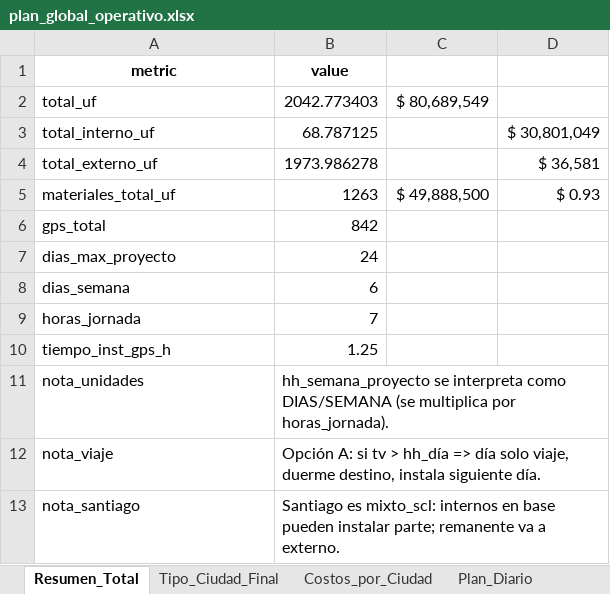
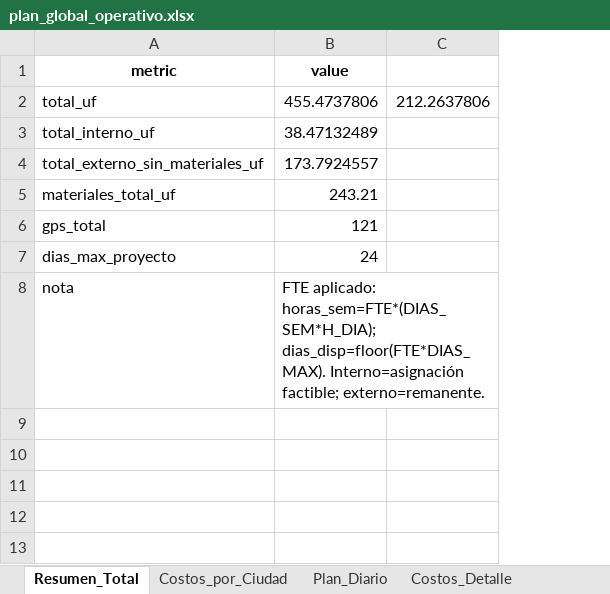
Before and after one commit to christianzv14-coder/Cerebro, an Excel workbook: outputs/plan_global_operativo.xlsx, sheet Resumen_Total, drawn as a sheet; values as stored, in another font and other column widths than the file's, no borders; removed rows and columns are numbered as before the commit, all else as after; the diff names each change by its address in the sheet, - before the commit and + after, or states it on an @@ line.

```diff
--- a/outputs/plan_global_operativo.xlsx (sheet Resumen_Total)
+++ b/outputs/plan_global_operativo.xlsx (sheet Resumen_Total)
-sheet tab: Tipo_Ciudad_Final
-column C, row 2: $ 80,689,549; row 5: $ 49,888,500
-column D, row 3: $ 30,801,049; row 5: $ 0.93
+column C, row 2: 212.2637806
-B2 (value): 2042.773403
+B2 (value): 455.4737806
-B3 (value): 68.787125
+B3 (value): 38.47132489
-row 4: total_externo_uf | 1973.986278 |  | $ 36,581
+row 4: total_externo_sin_materiales_uf | 173.7924557
-B5 (value): 1263
+B5 (value): 243.21
-B6 (value): 842
+B6 (value): 121
-row 8: dias_semana | 6
-row 9: horas_jornada | 7
-row 10: tiempo_inst_gps_h | 1.25
-row 11: nota_unidades | hh_semana_proyecto se interpreta como DIAS/SEMANA (se multiplica por horas_jornada).
-row 12: nota_viaje | Opción A: si tv > hh_día => día solo viaje, duerme destino, instala siguiente día.
-row 13: nota_santiago | Santiago es mixto_scl: internos en base pueden instalar parte; remanente va a externo.
+row 8: nota | FTE aplicado: horas_sem=FTE*(DIAS_SEM*H_DIA); dias_disp=floor(FTE*DIAS_MAX). Interno=asignación factible; externo=remanente.
```
Also changed, not shown: sheet Plan_Diario, sheet Costos_por_Ciudad, sheet Costos_Detalle.
